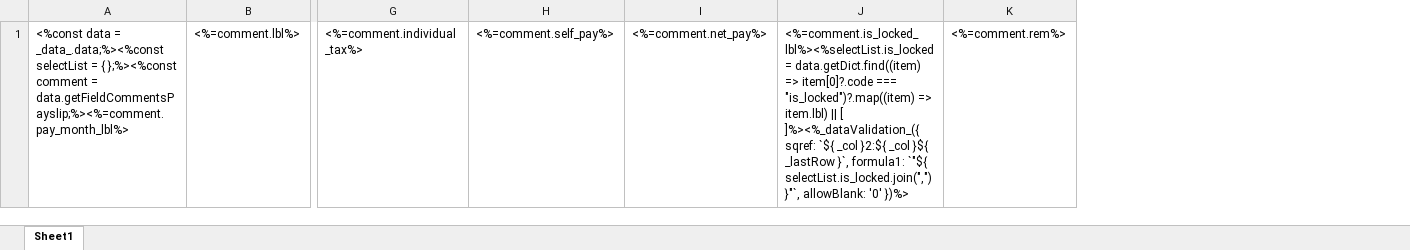
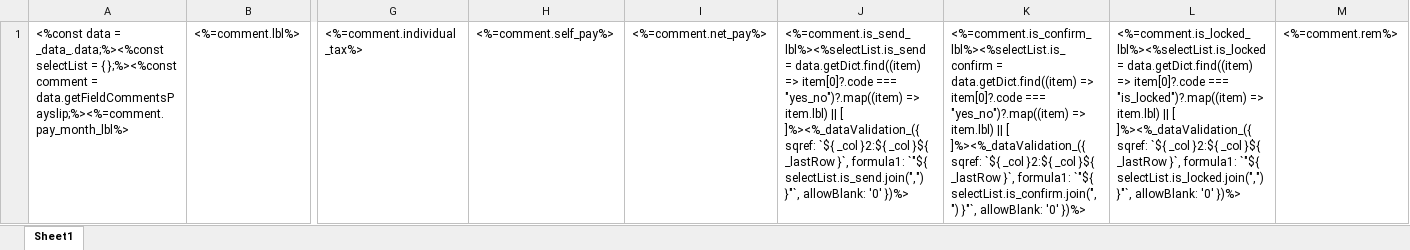
Before and after one commit to sail-sail/nest, an Excel workbook: codegen/__out__/pc/public/import_template/hrm/payslip.xlsx, sheet Sheet1, drawn as a sheet; only a part is shown, gaps mark what is left out; values as stored, in another font and other column widths than the file's, no borders; the diff names each change by its address in the sheet, - before the commit and + after, or states it on an @@ line.

Commit message:
findByUnique

```diff
--- a/codegen/__out__/pc/public/import_template/hrm/payslip.xlsx (sheet Sheet1)
+++ b/codegen/__out__/pc/public/import_template/hrm/payslip.xlsx (sheet Sheet1)
+column J, row 1: <%=comment.is_send_lbl%><%selectList.is_send = data.getDict.find((item) => item[0]?.code === "yes_no")?.map((item) => item.lbl) || [ ]%><%_dataValidation_({ sqref: `${ _col }2:${ _col }${ _lastRow }`, formula1: `"${ selectList.is_send.join(",") }"`, allowBlank: '0' })%>
+column K, row 1: <%=comment.is_confirm_lbl%><%selectList.is_confirm = data.getDict.find((item) => item[0]?.code === "yes_no")?.map((item) => item.lbl) || [ ]%><%_dataValidation_({ sqref: `${ _col }2:${ _col }${ _lastRow }`, formula1: `"${ selectList.is_confirm.join(",") }"`, allowBlank: '0' })%>
```
Also changed, not shown: pc/public/import_template/hrm/payslip.xlsx, 28 other files.
